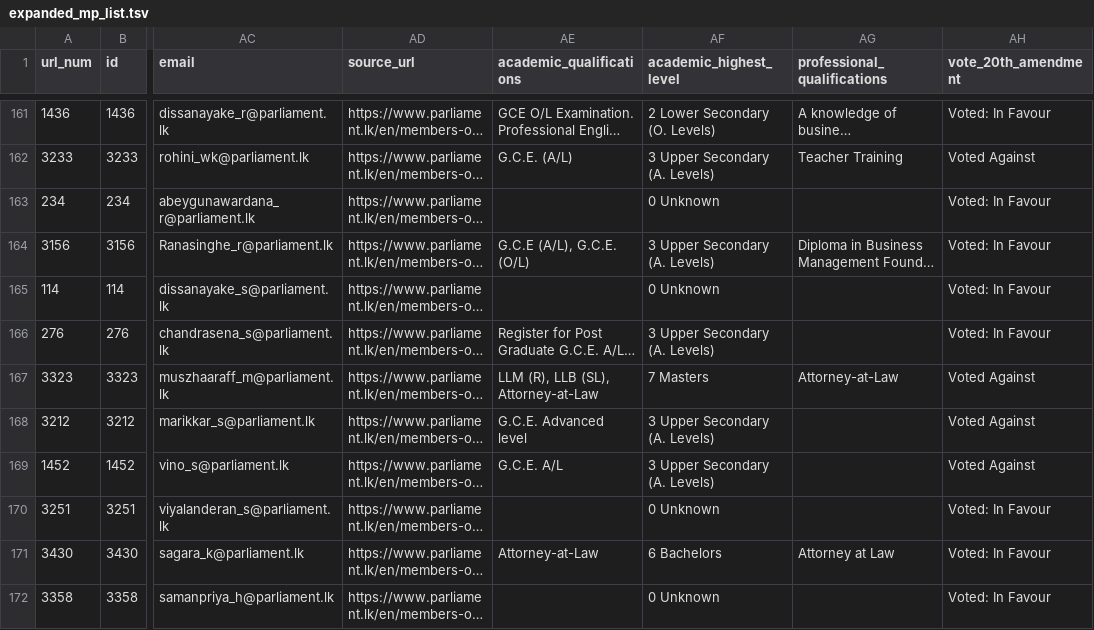
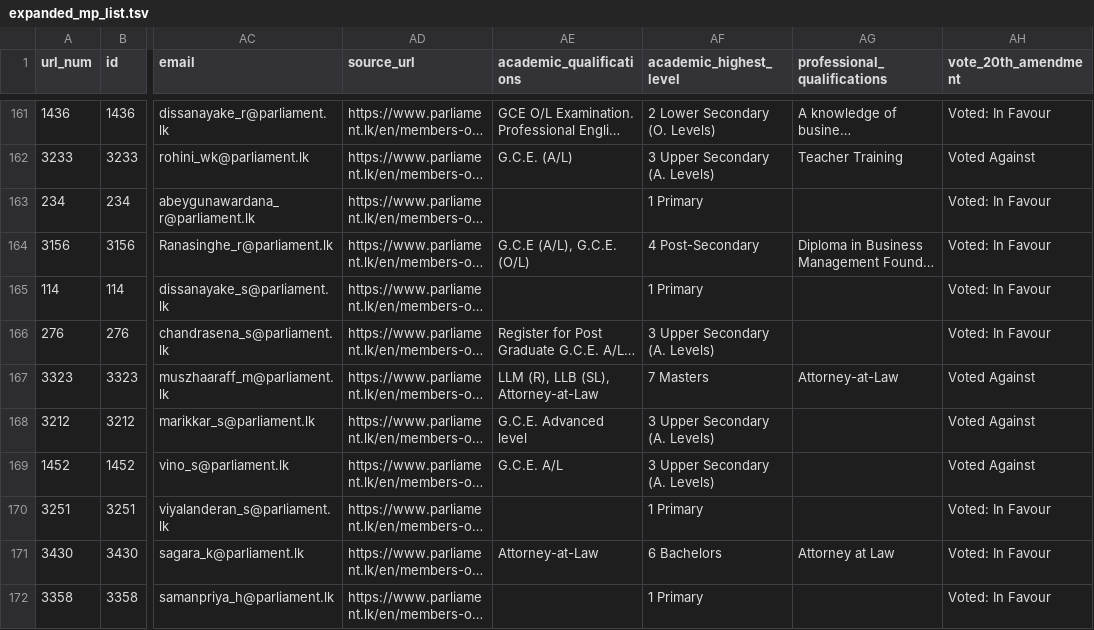
Before and after one commit to nuuuwan/parliament_lk, a TSV file: expanded_mp_list.tsv, drawn as a sheet; only a part is shown, gaps mark what is left out; long unchanged cells end in …; the diff covers the shown part only; the diff names each change by its address in the sheet, - before the commit and + after, or states it on an @@ line.

```diff
--- a/expanded_mp_list.tsv
+++ b/expanded_mp_list.tsv
-AF163 (academic_highest_level): 0 Unknown
+AF163 (academic_highest_level): 1 Primary
-AF164 (academic_highest_level): 3 Upper Secondary (A. Levels)
+AF164 (academic_highest_level): 4 Post-Secondary
-AF165 (academic_highest_level): 0 Unknown
+AF165 (academic_highest_level): 1 Primary
-AF170 (academic_highest_level): 0 Unknown
+AF170 (academic_highest_level): 1 Primary
-AF172 (academic_highest_level): 0 Unknown
+AF172 (academic_highest_level): 1 Primary
```
Also changed, not shown: 50 edited cells elsewhere in this file, 1 other file.
